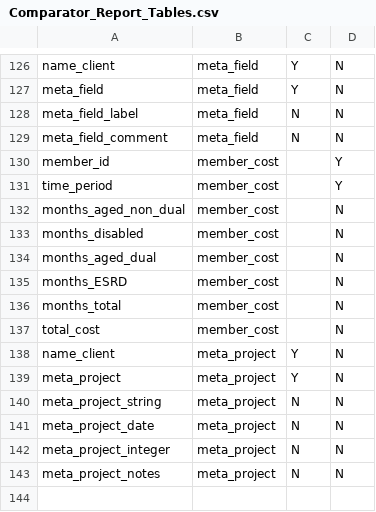
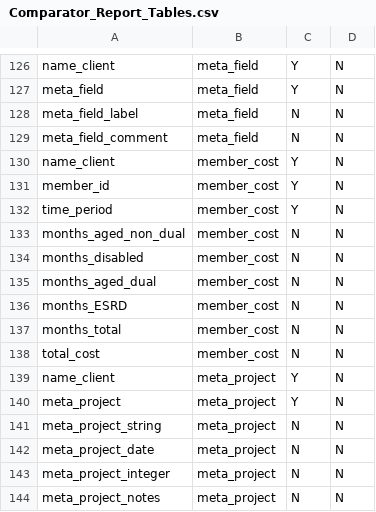
Before and after one commit to Milliman-PRM/comparator-report-legacy, a CSV file: Post005_Datamarts/Comparator_Report/Comparator_Report_Tables.csv, drawn as a sheet; only a part is shown, gaps mark what is left out.

Commit message:
Add name_client to the new table
Do this because the validations require name_client to be on all
datamart tables.

```diff
--- a/Post005_Datamarts/Comparator_Report/Comparator_Report_Tables.csv
+++ b/Post005_Datamarts/Comparator_Report/Comparator_Report_Tables.csv
@@ -129,10 +129,11 @@ meta_field_label,meta_field,N,N
 meta_field_comment,meta_field,N,N
-member_id,member_cost,,Y
-time_period,member_cost,,Y
-months_aged_non_dual,member_cost,,N
-months_disabled,member_cost,,N
-months_aged_dual,member_cost,,N
-months_ESRD,member_cost,,N
-months_total,member_cost,,N
-total_cost,member_cost,,N
+name_client,member_cost,Y,N
+member_id,member_cost,Y,N
+time_period,member_cost,Y,N
+months_aged_non_dual,member_cost,N,N
+months_disabled,member_cost,N,N
+months_aged_dual,member_cost,N,N
+months_ESRD,member_cost,N,N
+months_total,member_cost,N,N
+total_cost,member_cost,N,N
 name_client,meta_project,Y,N
```
Also changed, not shown: 1 other file.
